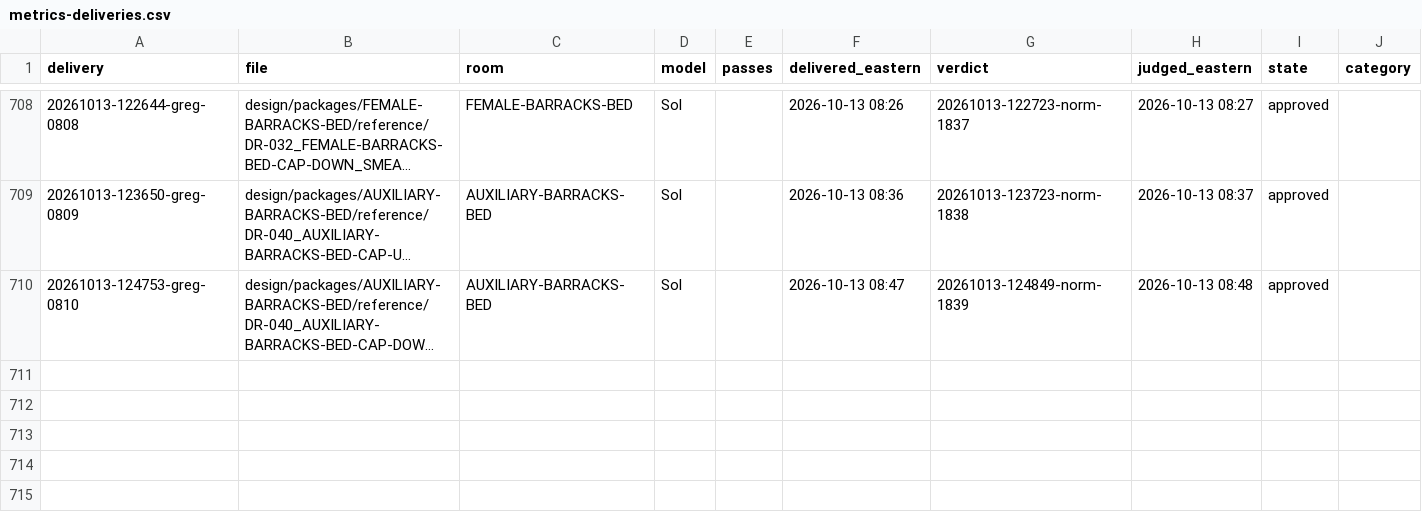
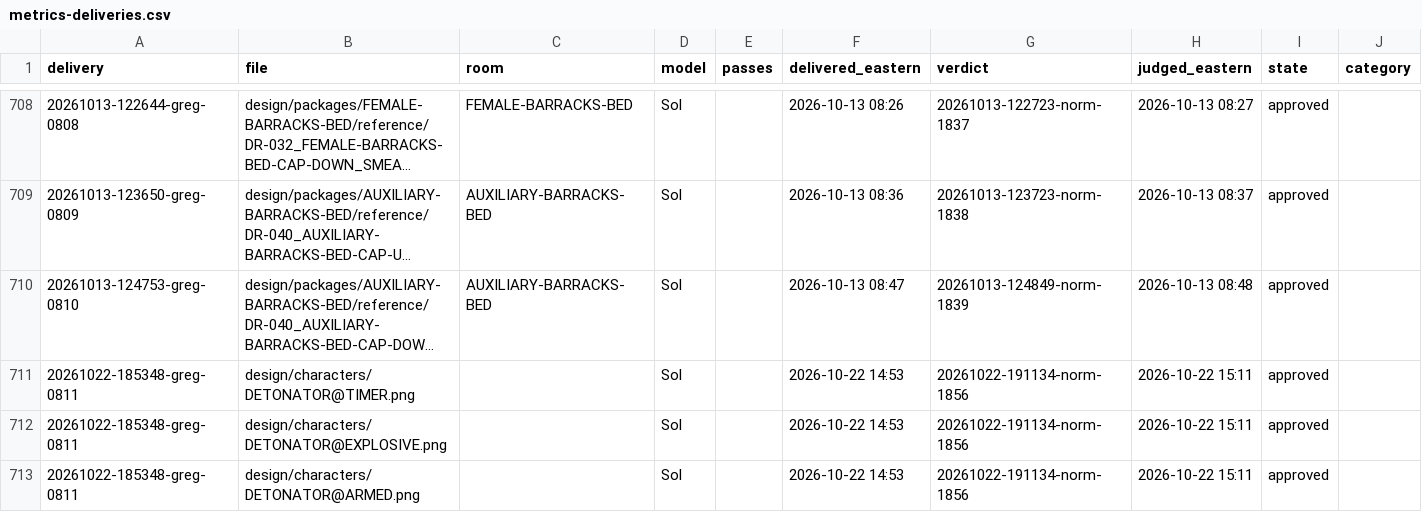
Before and after one commit to joetcochran/stationfall-site, a CSV file: wiki/metrics-deliveries.csv, drawn as a sheet; only a part is shown, gaps mark what is left out; long unchanged cells end in …; the diff names each change by its address in the sheet, - before the commit and + after, or states it on an @@ line.

```diff
--- a/wiki/metrics-deliveries.csv
+++ b/wiki/metrics-deliveries.csv
+row 711: 20261022-185348-greg-0811 | design/characters/DETONATOR@TIMER.png |  | Sol |  | 2026-10-22 14:53 | 20261022-191134-norm-1856 | 2026-10-22 15:11 | approved
+row 712: 20261022-185348-greg-0811 | design/characters/DETONATOR@EXPLOSIVE.png |  | Sol |  | 2026-10-22 14:53 | 20261022-191134-norm-1856 | 2026-10-22 15:11 | approved
+row 713: 20261022-185348-greg-0811 | design/characters/DETONATOR@ARMED.png |  | Sol |  | 2026-10-22 14:53 | 20261022-191134-norm-1856 | 2026-10-22 15:11 | approved
```
Also changed, not shown: wiki/metrics-asks.csv, wiki/metrics-latency.csv, 35 other files.
